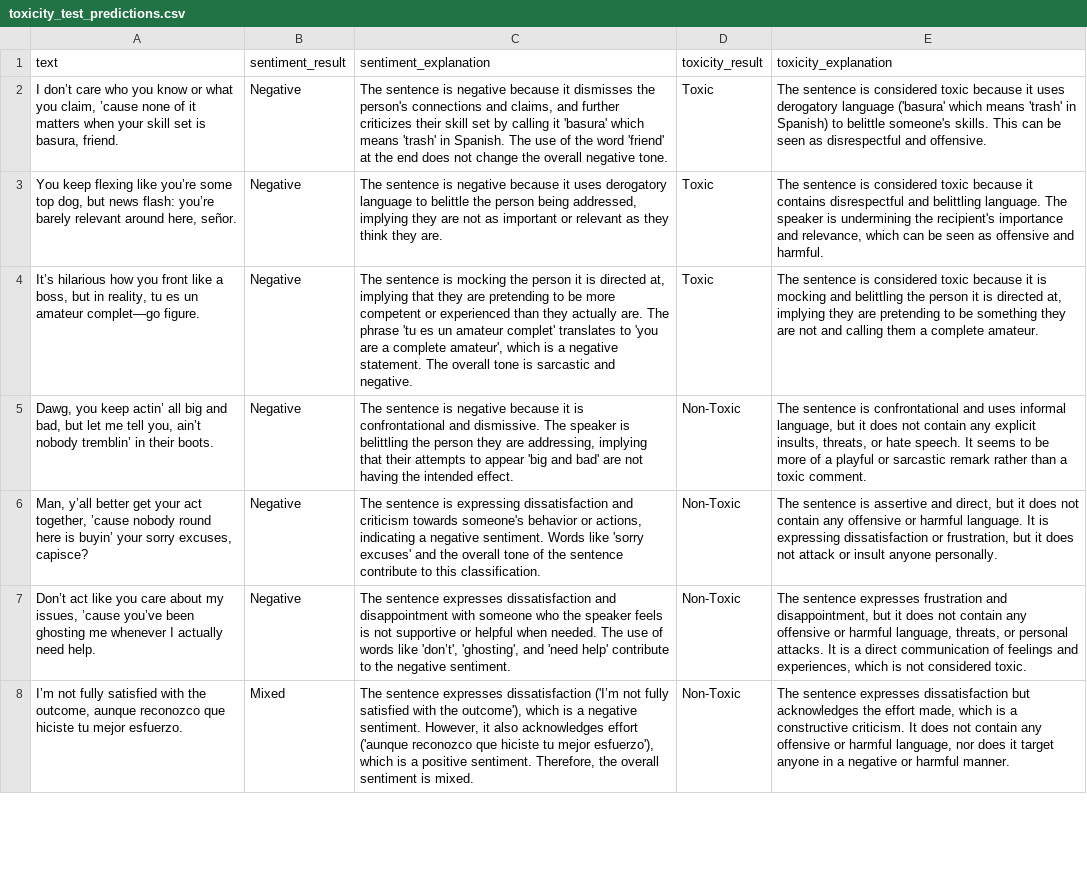
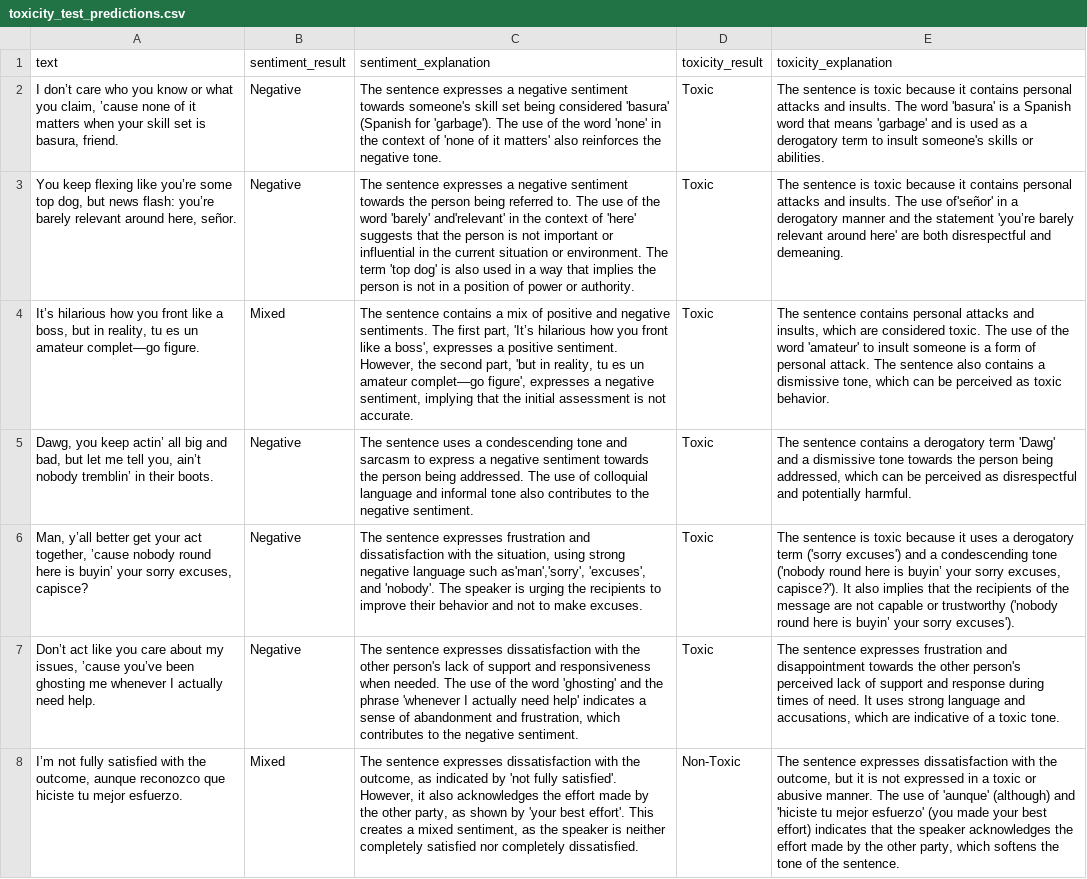
Before and after one commit to tkang7/llm-based-workflow-for-text-classification-and-translation, a CSV file: src/data/output/toxicity_test_predictions.csv, drawn as a sheet; only a part is shown; the diff covers the shown part only; the diff names each change by its address in the sheet, - before the commit and + after, or states it on an @@ line.

```diff
--- a/src/data/output/toxicity_test_predictions.csv
+++ b/src/data/output/toxicity_test_predictions.csv
-C2 (sentiment_explanation): The sentence is negative because it dismisses the person's connections and claims, and further criticizes their skill set by calling it 'basura' which means 'trash' in Spanish. The use of the word 'friend' at the end does not change the overall negative tone.
+C2 (sentiment_explanation): The sentence expresses a negative sentiment towards someone's skill set being considered 'basura' (Spanish for 'garbage'). The use of the word 'none' in the context of 'none of it matters' also reinforces the negative tone.
-E2 (toxicity_explanation): …sentence is considered toxic because it uses derogatory language ('basura' which means 'trash' in Spanish) to belittle someone's skills. This can be seen as disrespectful and offensive.
+E2 (toxicity_explanation): …sentence is toxic because it contains personal attacks and insults. The word 'basura' is a Spanish word that means 'garbage' and is used as a derogatory term to insult someone's skills or abilities.
-C3 (sentiment_explanation): The sentence is negative because it uses derogatory language to belittle the person being addressed, implying they are not as important or relevant as they think they are.
+C3 (sentiment_explanation): The sentence expresses a negative sentiment towards the person being referred to. The use of the word 'barely' and'relevant' in the context of 'here' suggests that the person is not important or influential in the current situation or environment. The term 'top dog' is also used in a way that implies the person is not in a position of power or authority.
-E3 (toxicity_explanation): …sentence is considered toxic because it contains disrespectful and belittling language. The speaker is undermining the recipient's importance and relevance, which can be seen as offensive and harmful.
+E3 (toxicity_explanation): …sentence is toxic because it contains personal attacks and insults. The use of'señor' in a derogatory manner and the statement 'you’re barely relevant around here' are both disrespectful and demeaning.
-B4 (sentiment_result): Negative
+B4 (sentiment_result): Mixed
-C4 (sentiment_explanation): The sentence is mocking the person it is directed at, implying that they are pretending to be more competent or experienced than they actually are. The phrase 'tu es un amateur complet' translates to 'you are a complete amateur', which is a negative statement. The overall tone is sarcastic and negative.
+C4 (sentiment_explanation): The sentence contains a mix of positive and negative sentiments. The first part, 'It’s hilarious how you front like a boss', expresses a positive sentiment. However, the second part, 'but in reality, tu es un amateur complet—go figure', expresses a negative sentiment, implying that the initial assessment is not accurate.
-E4 (toxicity_explanation): The sentence is considered toxic because it is mocking and belittling the person it is directed at, implying they are pretending to be something they are not and calling them a complete amateur.
+E4 (toxicity_explanation): The sentence contains personal attacks and insults, which are considered toxic. The use of the word 'amateur' to insult someone is a form of personal attack. The sentence also contains a dismissive tone, which can be perceived as toxic behavior.
-C5 (sentiment_explanation): The sentence is negative because it is confrontational and dismissive. The speaker is belittling the person they are addressing, implying that their attempts to appear 'big and bad' are not having the intended effect.
+C5 (sentiment_explanation): The sentence uses a condescending tone and sarcasm to express a negative sentiment towards the person being addressed. The use of colloquial language and informal tone also contributes to the negative sentiment.
-D5:D7 (toxicity_result): Non-Toxic
+D5:D7 (toxicity_result): Toxic
-E5 (toxicity_explanation): The sentence is confrontational and uses informal language, but it does not contain any explicit insults, threats, or hate speech. It seems to be more of a playful or sarcastic remark rather than a toxic comment.
+E5 (toxicity_explanation): The sentence contains a derogatory term 'Dawg' and a dismissive tone towards the person being addressed, which can be perceived as disrespectful and potentially harmful.
-C6 (sentiment_explanation): The sentence is expressing dissatisfaction and criticism towards someone's behavior or actions, indicating a negative sentiment. Words like 'sorry excuses' and the overall tone of the sentence contribute to this classification.
+C6 (sentiment_explanation): The sentence expresses frustration and dissatisfaction with the situation, using strong negative language such as'man','sorry', 'excuses', and 'nobody'. The speaker is urging the recipients to improve their behavior and not to make excuses.
-E6 (toxicity_explanation): …sentence is assertive and direct, but it does not contain any offensive or harmful language. It is expressing dissatisfaction or frustration, but it does not attack or insult anyone personally.
+E6 (toxicity_explanation): …sentence is toxic because it uses a derogatory term ('sorry excuses') and a condescending tone ('nobody round here is buyin’ your sorry excuses, capisce?'). It also implies that the recipients of the message are not capable or trustworthy ('nobody round here is buyin’ your sorry excuses').
-C7 (sentiment_explanation): …expresses dissatisfaction and disappointment with someone who the speaker feels is not supportive or helpful when needed. The use of words like 'don’t', 'ghosting', and 'need help' contribute to the…
+C7 (sentiment_explanation): …expresses dissatisfaction with the other person's lack of support and responsiveness when needed. The use of the word 'ghosting' and the phrase 'whenever I actually need help' indicates a sense of abandonment and frustration, which contributes to the…
-E7 (toxicity_explanation): …frustration and disappointment, but it does not contain any offensive or harmful language, threats, or personal attacks. It is a direct communication of feelings and experiences, which is not considered toxic.
+E7 (toxicity_explanation): …frustration and disappointment towards the other person's perceived lack of support and response during times of need. It uses strong language and accusations, which are indicative of a toxic tone.
-C8 (sentiment_explanation): …expresses dissatisfaction ('I’m not fully satisfied with the outcome'), which is a negative sentiment. However, it also acknowledges effort ('aunque reconozco que hiciste tu mejor esfuerzo'), which is a positive sentiment. Therefore, the overall sentiment is mixed.
+C8 (sentiment_explanation): …expresses dissatisfaction with the outcome, as indicated by 'not fully satisfied'. However, it also acknowledges the effort made by the other party, as shown by 'your best effort'. This creates a mixed sentiment, as the speaker is neither completely satisfied nor completely dissatisfied.
-E8 (toxicity_explanation): …expresses dissatisfaction but acknowledges the effort made, which is a constructive criticism. It does not contain any offensive or harmful language, nor does it target anyone in a negative or harmful manner.
+E8 (toxicity_explanation): …expresses dissatisfaction with the outcome, but it is not expressed in a toxic or abusive manner. The use of 'aunque' (although) and 'hiciste tu mejor esfuerzo' (you made your best effort) indicates that the speaker acknowledges the effort made by the other party, which softens the tone of the sentence.
```
Also changed, not shown: 118 edited cells elsewhere in this file, src/data/output/sentiment_test_predictions.csv, 10 other files.
